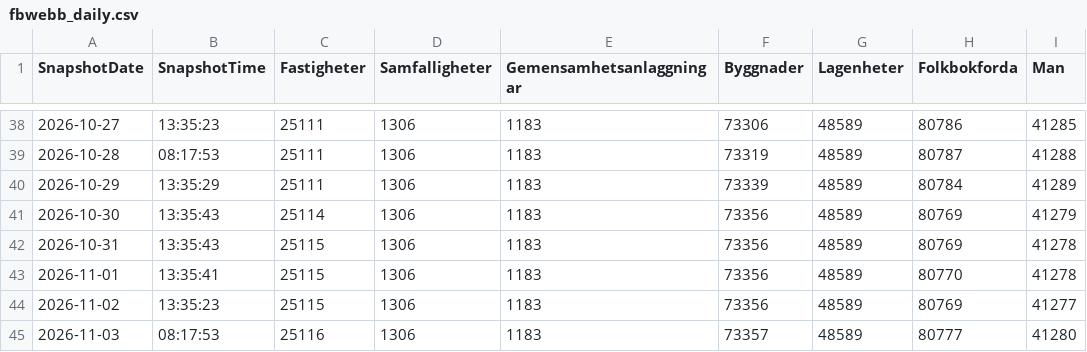
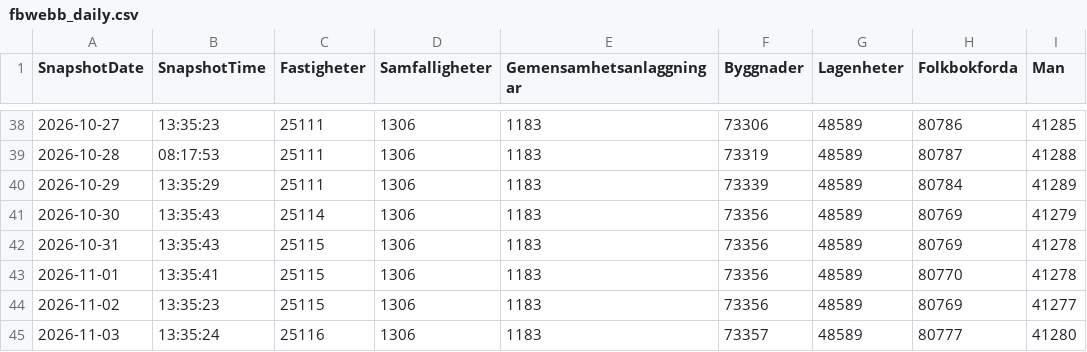
Before and after one commit to Lulea-statistik/Demografi, a CSV file: data/fbwebb_daily.csv, drawn as a sheet; only a part is shown, gaps mark what is left out; the diff names each change by its address in the sheet, - before the commit and + after, or states it on an @@ line.

Commit message:
Update fbwebb_daily.xlsx 2026-11-03 15:41

```diff
--- a/data/fbwebb_daily.csv
+++ b/data/fbwebb_daily.csv
-B45 (SnapshotTime): 08:17:53
+B45 (SnapshotTime): 13:35:24
```
